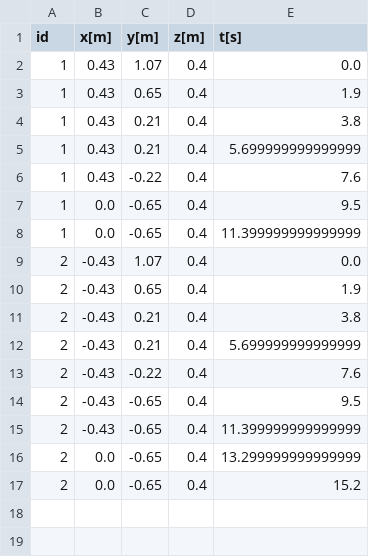
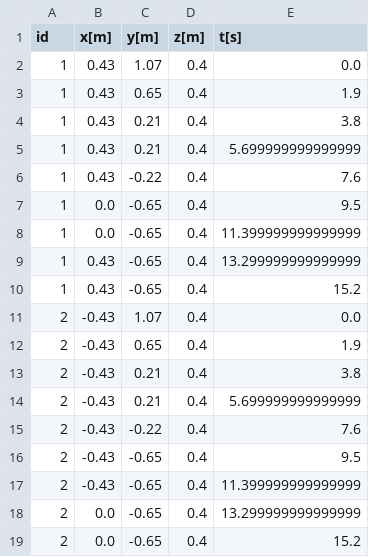
Before and after one commit to pete9936/pyTWTL_ObsAvoid, a CSV file: output/waypoints_scenario4_static_new.csv (was output/waypoints_scenario4_static.csv), drawn as a sheet.

```diff
--- a/output/waypoints_scenario4_static.csv
+++ b/output/waypoints_scenario4_static_new.csv
@@ -8,2 +8,4 @@ id,x[m],y[m],z[m],t[s]
 1,0.0,-0.65,0.4,11.399999999999999
+1,0.43,-0.65,0.4,13.299999999999999
+1,0.43,-0.65,0.4,15.2
 2,-0.43,1.07,0.4,0.0
```
Also changed, not shown: 5 other files.
